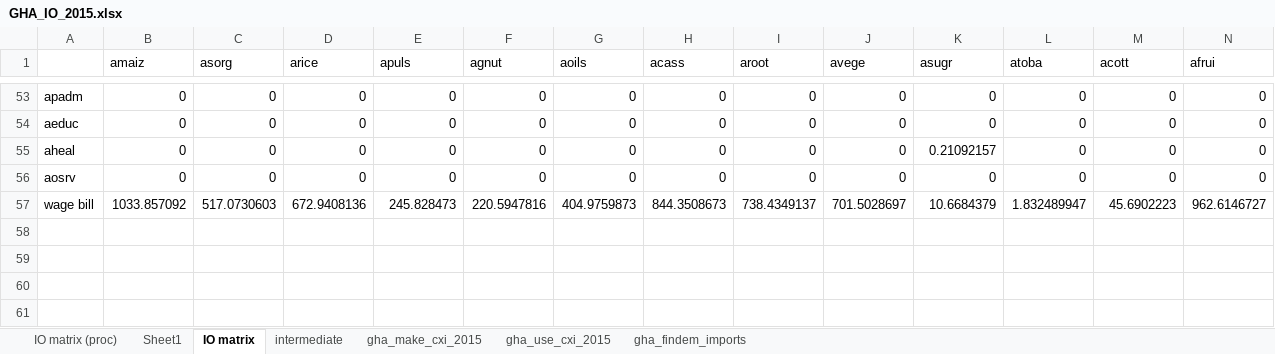
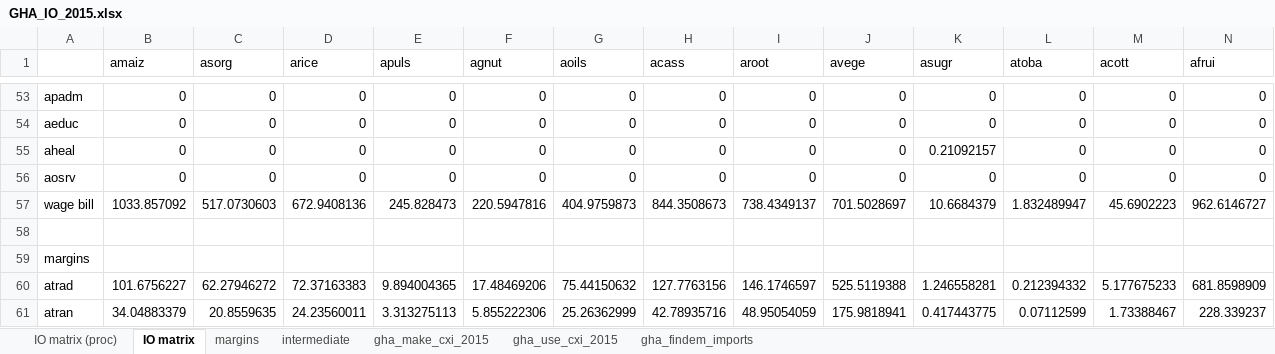
Before and after one commit to sei-international/epi-macro-model, an Excel workbook: io/GHA_IO_2015.xlsx, sheet IO matrix, drawn as a sheet; only a part is shown, gaps mark what is left out; values as stored, in another font and other column widths than the file's, no borders; rows hold the shown columns only; the diff names each change by its address in the sheet, - before the commit and + after, or states it on an @@ line.

Commit message:
Incorporated margins in the I-O table

```diff
--- a/io/GHA_IO_2015.xlsx (sheet IO matrix)
+++ b/io/GHA_IO_2015.xlsx (sheet IO matrix)
-sheet tab: Sheet1
+sheet tab: margins
+row 58: (empty)
+row 59: margins
+row 60: atrad | 101.6756227 | 62.27946272 | 72.37163383 | 9.894004365 | 17.48469206 | 75.44150632 | 127.7763156 | 146.1746597 | 525.5119388 | 1.246558281 | 0.212394332 | 5.177675233 | 681.8598909
+row 61: atran | 34.04883379 | 20.8559635 | 24.23560011 | 3.313275113 | 5.855222306 | 25.26362999 | 42.78935716 | 48.95054059 | 175.9818941 | 0.417443775 | 0.07112599 | 1.73388467 | 228.339237
```
Also changed, not shown: sheet gha_use_cxi_2015, sheet IO matrix (proc), formulas that keep their value, 1 other file.
